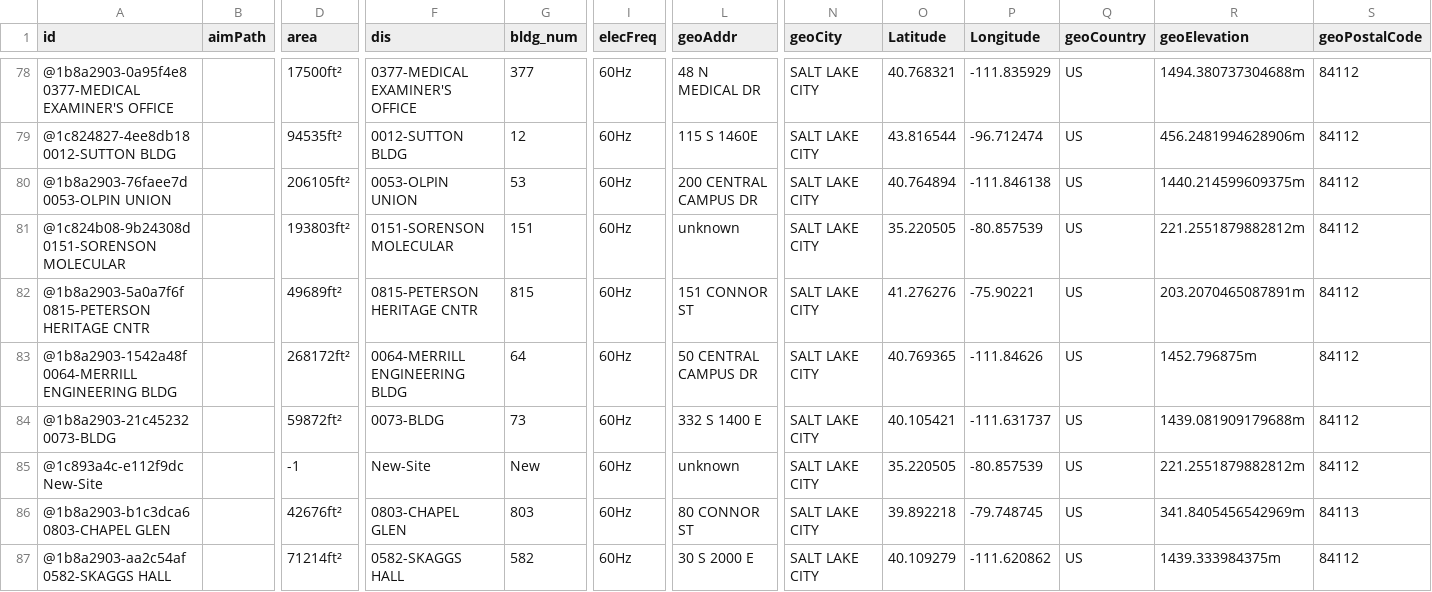
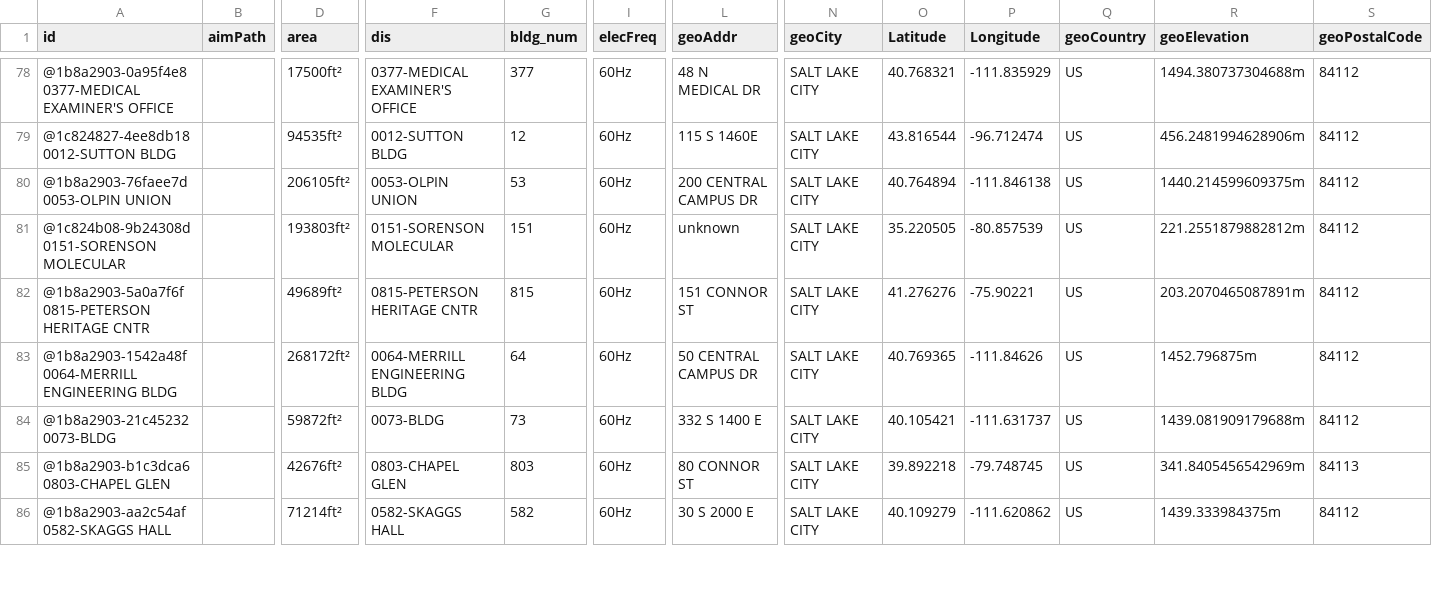
Before and after one commit to Abhilash0112/uofucampusenergyviz, a CSV file: Data_Viz_Project/data/Final_Static_DataSet/CSV_FULL_SITE_LIST.csv, drawn as a sheet; only a part is shown, gaps mark what is left out; rows hold the shown columns only; the diff names each change by its address in the sheet, - before the commit and + after, or states it on an @@ line.

Commit message:
Update CSV_FULL_SITE_LIST.csv

```diff
--- a/Data_Viz_Project/data/Final_Static_DataSet/CSV_FULL_SITE_LIST.csv
+++ b/Data_Viz_Project/data/Final_Static_DataSet/CSV_FULL_SITE_LIST.csv
-row 85: @1c893a4c-e112f9dc New-Site |  | -1 | New-Site | New | 60Hz | unknown | SALT LAKE CITY | 35.220505 | -80.857539 | US | 221.2551879882812m | 84112
```
